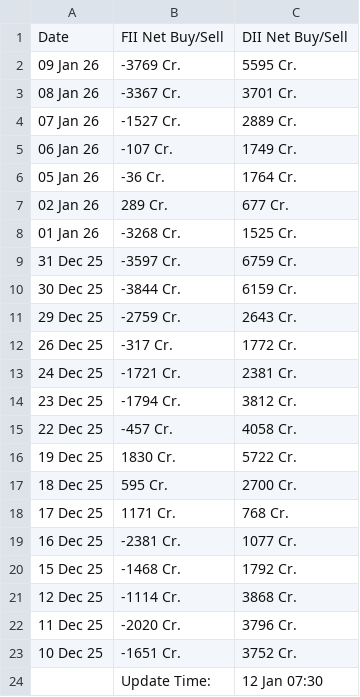
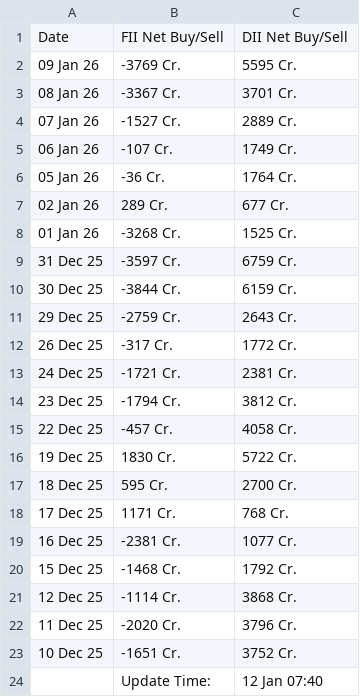
Before and after one commit to saikat-pundit/nse-all-indices-csv, a CSV file: Data/Cash.csv, drawn as a sheet.

```diff
--- a/Data/Cash.csv
+++ b/Data/Cash.csv
@@ -23,2 +23,2 @@ Date,FII Net Buy/Sell,DII Net Buy/Sell
 10 Dec 25,-1651 Cr.,3752 Cr.
-,Update Time:,12 Jan 07:30
+,Update Time:,12 Jan 07:40
```
Also changed, not shown: Data/BSE.csv, Data/Economic.csv, 6 other files.
